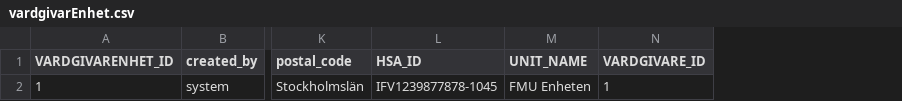
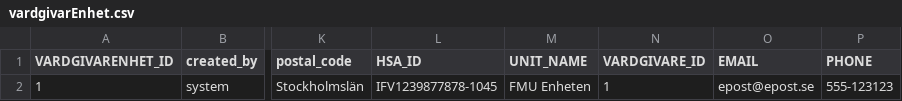
Before and after one commit to rasheedamir/fmu, a CSV file: src/main/resources/config/liquibase/vardgivarEnhet.csv, drawn as a sheet; only a part is shown, gaps mark what is left out; the diff names each change by its address in the sheet, - before the commit and + after, or states it on an @@ line.

Commit message:
More refactoring, Email added to Vardgivarenhet and HsaId is optional on HosPerson

```diff
--- a/src/main/resources/config/liquibase/vardgivarEnhet.csv
+++ b/src/main/resources/config/liquibase/vardgivarEnhet.csv
+column O (EMAIL), row 2: epost@epost.se
+column P (PHONE), row 2: 555-123123
```
Also changed, not shown: src/main/resources/config/liquibase/invanare.csv, 12 other files.
